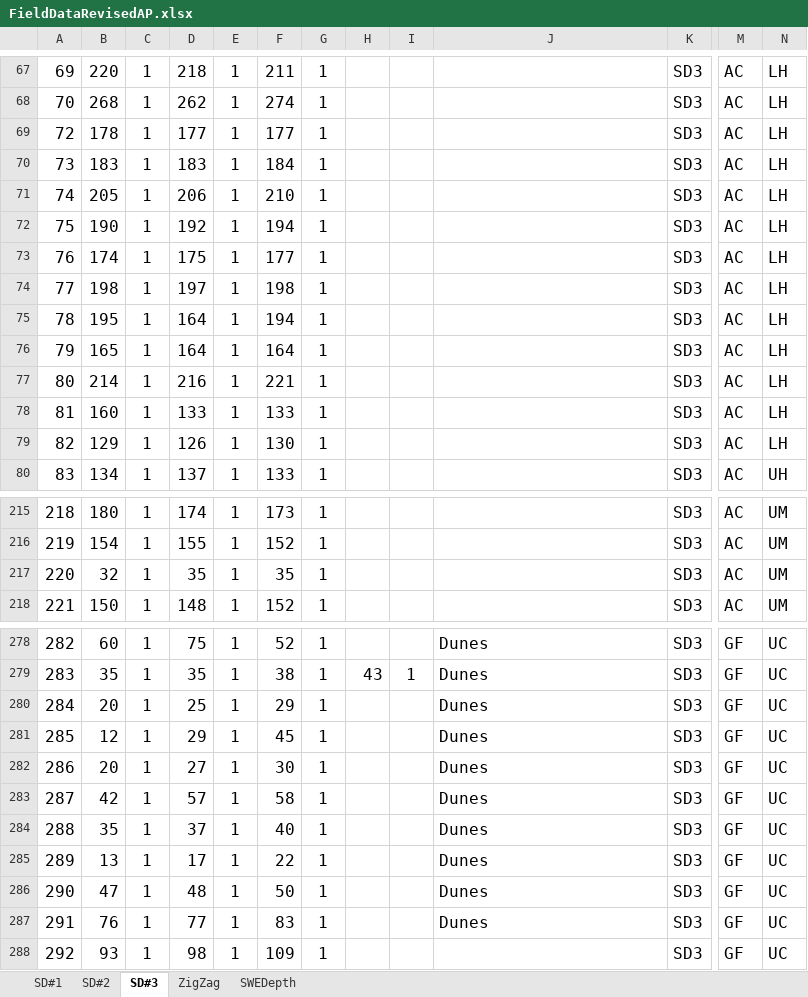
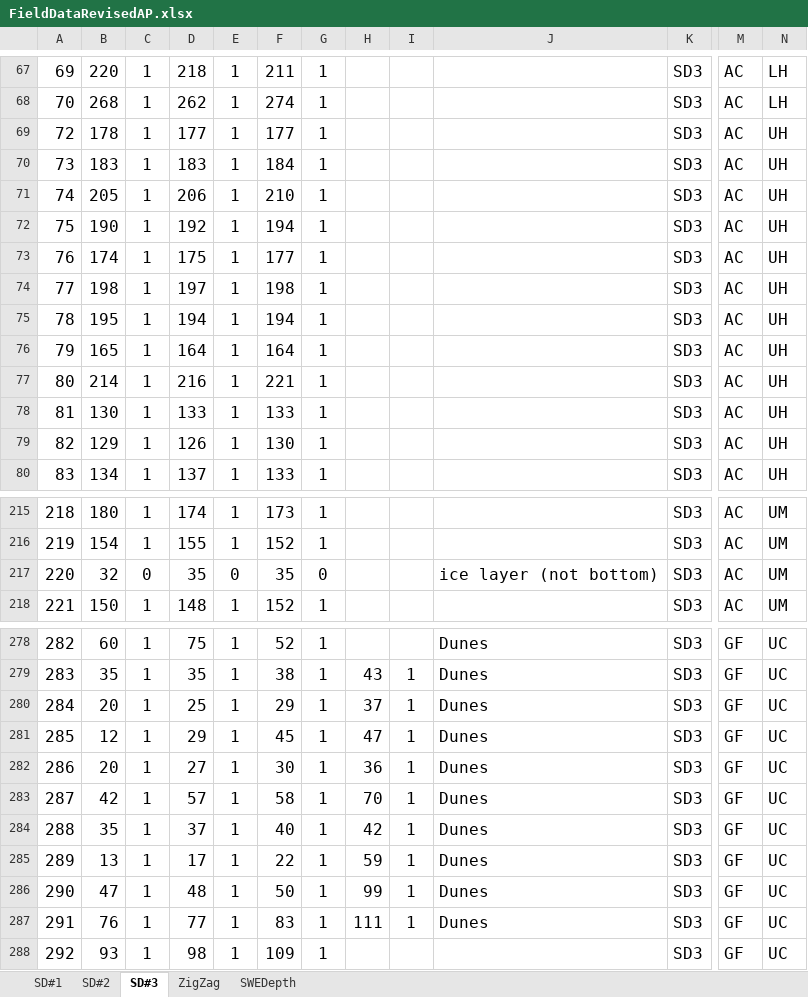
Before and after one commit to apulwicki/SnowDepth, an Excel workbook: FieldDataRevisedAP.xlsx, sheet SD#3, drawn as a sheet; only a part is shown, gaps mark what is left out; values as stored, in another font and other column widths than the file's, no borders; charts and pictures not drawn; the diff covers the shown part only; the diff names each change by its address in the sheet, - before the commit and + after, or states it on an @@ line.

```diff
--- a/FieldDataRevisedAP.xlsx (sheet SD#3)
+++ b/FieldDataRevisedAP.xlsx (sheet SD#3)
-N69:N79: LH
+N69:N79: UH
-D75: 164
+D75: 194
-B78: 160
+B78: 130
-C217: 1
+C217: 0
-E217: 1
+E217: 0
-G217: 1
+G217: 0
-J217: (empty)
+J217: ice layer (not bottom)
-H280: (empty)
+H280: 37
-I280:I287: (empty)
+I280:I287: 1
-H281: (empty)
+H281: 47
-H282: (empty)
+H282: 36
-H283: (empty)
+H283: 70
-H284: (empty)
+H284: 42
-H285: (empty)
+H285: 59
-H286: (empty)
+H286: 99
-H287: (empty)
+H287: 111
```
Also changed, not shown: 22 edited cells elsewhere in this sheet, sheet ZigZag, sheet SD#2, sheet SD#1, summary_densitydata.xlsx, 5 other files.
